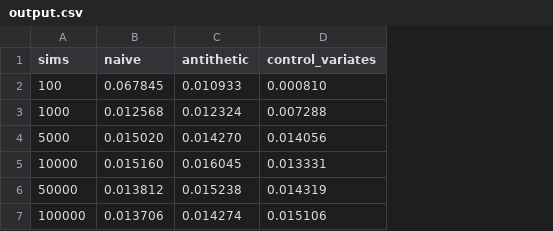
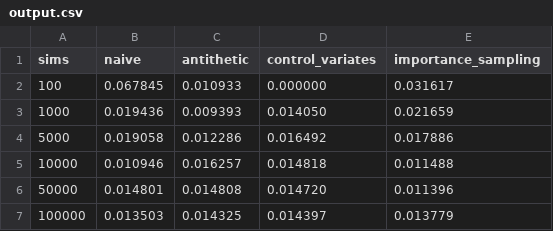
Before and after one commit to quantitative-finance-warwick-2024-2025/group-project-girsanov-s-gang, a CSV file: src/output.csv, drawn as a sheet; the diff names each change by its address in the sheet, - before the commit and + after, or states it on an @@ line.

```diff
--- a/src/output.csv
+++ b/src/output.csv
+column E (importance_sampling), rows 2-7: 0.031617 | 0.021659 | 0.017886 | 0.011488 | 0.011396 | 0.013779
-D2 (control_variates): 0.000810
+D2 (control_variates): 0.000000
-B3 (naive): 0.012568
+B3 (naive): 0.019436
-C3 (antithetic): 0.012324
+C3 (antithetic): 0.009393
-D3 (control_variates): 0.007288
+D3 (control_variates): 0.014050
-B4 (naive): 0.015020
+B4 (naive): 0.019058
-C4 (antithetic): 0.014270
+C4 (antithetic): 0.012286
-D4 (control_variates): 0.014056
+D4 (control_variates): 0.016492
-B5 (naive): 0.015160
+B5 (naive): 0.010946
-C5 (antithetic): 0.016045
+C5 (antithetic): 0.016257
-D5 (control_variates): 0.013331
+D5 (control_variates): 0.014818
-B6 (naive): 0.013812
+B6 (naive): 0.014801
-C6 (antithetic): 0.015238
+C6 (antithetic): 0.014808
-D6 (control_variates): 0.014319
+D6 (control_variates): 0.014720
-B7 (naive): 0.013706
+B7 (naive): 0.013503
-C7 (antithetic): 0.014274
+C7 (antithetic): 0.014325
-D7 (control_variates): 0.015106
+D7 (control_variates): 0.014397
```
Also changed, not shown: src/convergence_analysis.csv, 2 other files.
